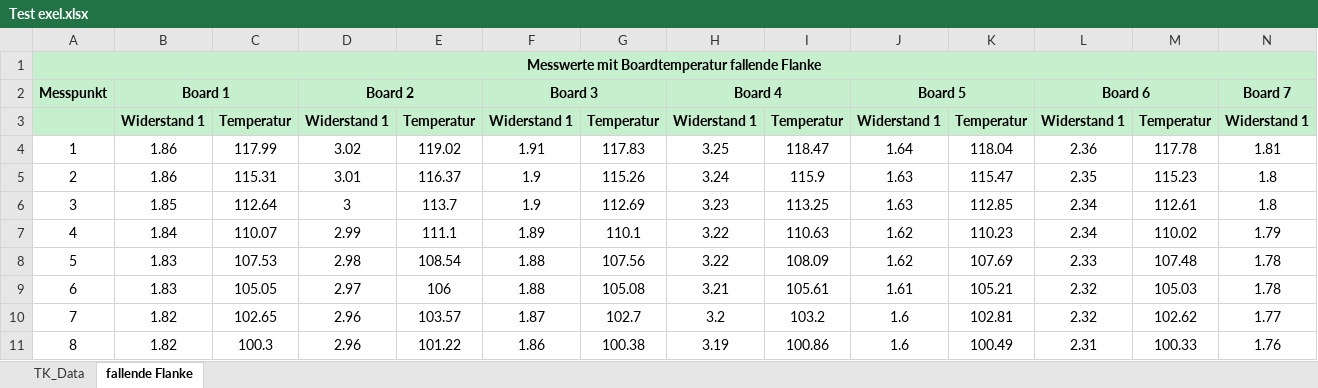
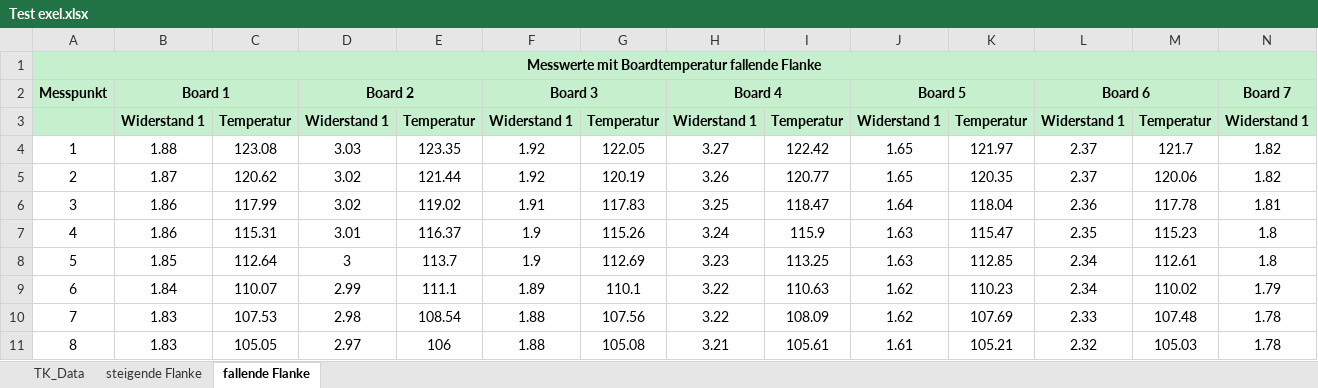
Before and after one commit to Eduard-Betz/4-Punkt-Messung-mit-Keithley-2700-und-7700-Modul, an Excel workbook: Test exel.xlsx, sheet fallende Flanke, drawn as a sheet; only a part is shown; the shorter side is filled out with more unchanged rows; values as stored, in another font and other column widths than the file's, no borders; charts and pictures not drawn; addresses are those after the commit; rows hold the shown columns only; the diff names each change by its address in the sheet, - before the commit and + after, or states it on an @@ line.

```diff
--- a/Test exel.xlsx (sheet fallende Flanke)
+++ b/Test exel.xlsx (sheet fallende Flanke)
+sheet tab: steigende Flanke
+row 4: 1 | 1.88 | 123.08 | 3.03 | 123.35 | 1.92 | 122.05 | 3.27 | 122.42 | 1.65 | 121.97 | 2.37 | 121.7 | 1.82
+row 5: 2 | 1.87 | 120.62 | 3.02 | 121.44 | 1.92 | 120.19 | 3.26 | 120.77 | 1.65 | 120.35 | 2.37 | 120.06 | 1.82
@@ column A renumbered from row 6 down @@
```
Also changed, not shown: sheet TK_Data, charts or pictures, 3 other files.
